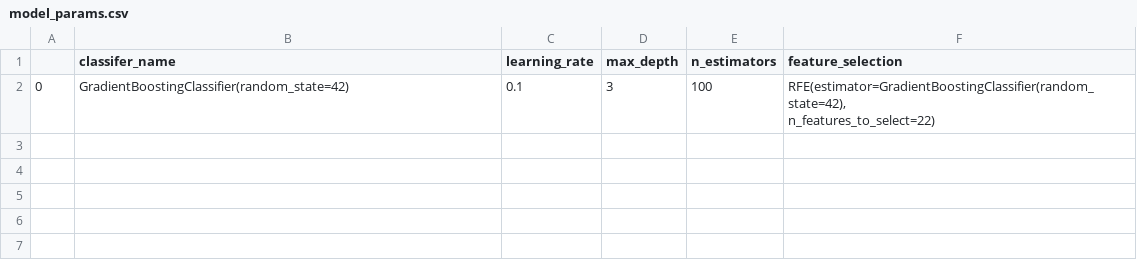
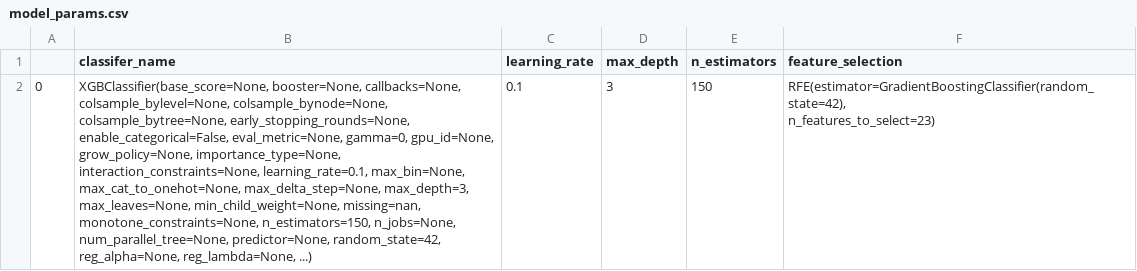
Before and after one commit to adilelle1/financial_inclusion_africa, a CSV file: model_params.csv, drawn as a sheet.

Commit message:
completo modelo corrido

```diff
--- a/model_params.csv
+++ b/model_params.csv
@@ -1,3 +1,13 @@
 ,classifer_name,learning_rate,max_depth,n_estimators,feature_selection
-0,GradientBoostingClassifier(random_state=42),0.1,3,100,"RFE(estimator=GradientBoostingClassifier(random_state=42),
-    n_features_to_select=22)"
+0,"XGBClassifier(base_score=None, booster=None, callbacks=None,
+              colsample_bylevel=None, colsample_bynode=None,
+              colsample_bytree=None, early_stopping_rounds=None,
+              enable_categorical=False, eval_metric=None, gamma=0, gpu_id=None,
+              grow_policy=None, importance_type=None,
+              interaction_constraints=None, learning_rate=0.1, max_bin=None,
+              max_cat_to_onehot=None, max_delta_step=None, max_depth=3,
+              max_leaves=None, min_child_weight=None, missing=nan,
+              monotone_constraints=None, n_estimators=150, n_jobs=None,
+              num_parallel_tree=None, predictor=None, random_state=42,
+              reg_alpha=None, reg_lambda=None, ...)",0.1,3,150,"RFE(estimator=GradientBoostingClassifier(random_state=42),
+    n_features_to_select=23)"
```
Also changed, not shown: comparacion_modelos.csv, 6 other files.
